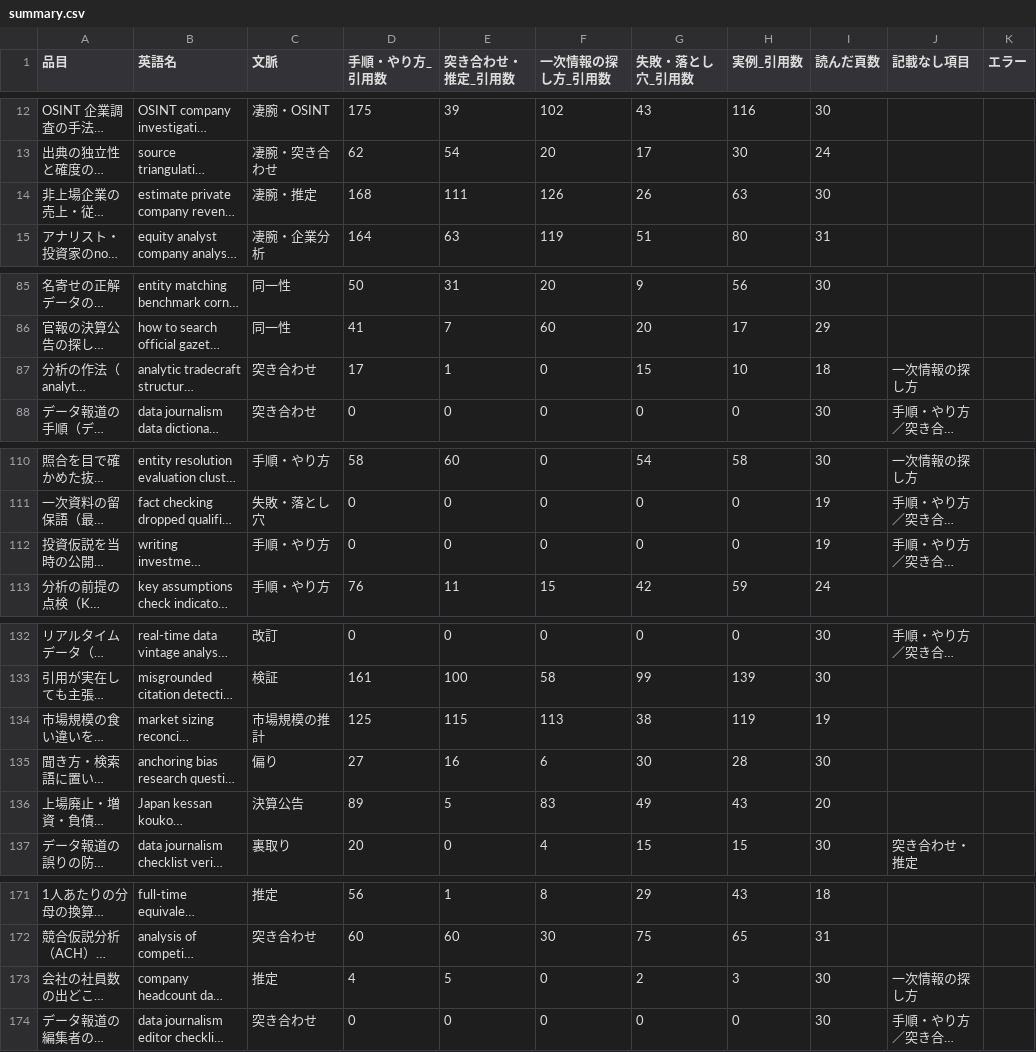
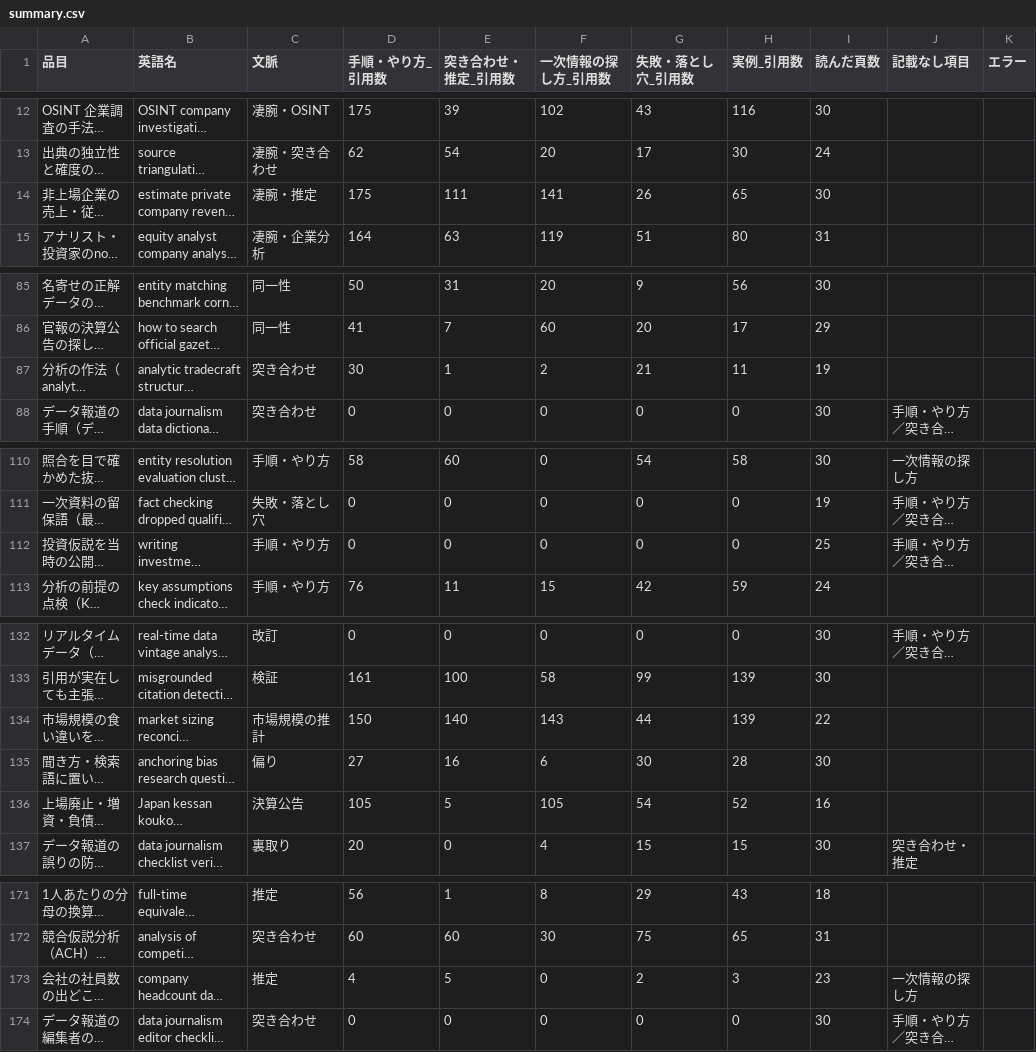
Before and after one commit to a-one-road-official/Researcher, a CSV file: researcher/out/research_method/summary.csv, drawn as a sheet; only a part is shown, gaps mark what is left out; long unchanged cells end in …; the diff names each change by its address in the sheet, - before the commit and + after, or states it on an @@ line.

```diff
--- a/researcher/out/research_method/summary.csv
+++ b/researcher/out/research_method/summary.csv
-D14 (手順・やり方_引用数): 168
+D14 (手順・やり方_引用数): 175
-F14 (一次情報の探し方_引用数): 126
+F14 (一次情報の探し方_引用数): 141
-H14 (実例_引用数): 63
+H14 (実例_引用数): 65
-D87 (手順・やり方_引用数): 17
+D87 (手順・やり方_引用数): 30
-F87 (一次情報の探し方_引用数): 0
+F87 (一次情報の探し方_引用数): 2
-G87 (失敗・落とし穴_引用数): 15
+G87 (失敗・落とし穴_引用数): 21
-H87 (実例_引用数): 10
+H87 (実例_引用数): 11
-I87 (読んだ頁数): 18
+I87 (読んだ頁数): 19
-J87 (記載なし項目): 一次情報の探し方
+J87 (記載なし項目): (empty)
-I112 (読んだ頁数): 19
+I112 (読んだ頁数): 25
-D134 (手順・やり方_引用数): 125
+D134 (手順・やり方_引用数): 150
-E134 (突き合わせ・推定_引用数): 115
+E134 (突き合わせ・推定_引用数): 140
-F134 (一次情報の探し方_引用数): 113
+F134 (一次情報の探し方_引用数): 143
-G134 (失敗・落とし穴_引用数): 38
+G134 (失敗・落とし穴_引用数): 44
-H134 (実例_引用数): 119
+H134 (実例_引用数): 139
-I134 (読んだ頁数): 19
+I134 (読んだ頁数): 22
-D136 (手順・やり方_引用数): 89
+D136 (手順・やり方_引用数): 105
-F136 (一次情報の探し方_引用数): 83
+F136 (一次情報の探し方_引用数): 105
-G136 (失敗・落とし穴_引用数): 49
+G136 (失敗・落とし穴_引用数): 54
-H136 (実例_引用数): 43
+H136 (実例_引用数): 52
-I136 (読んだ頁数): 20
+I136 (読んだ頁数): 16
-I173 (読んだ頁数): 30
+I173 (読んだ頁数): 23
```
Also changed, not shown: researcher/out/research_method/cross.csv, 30 other files.
